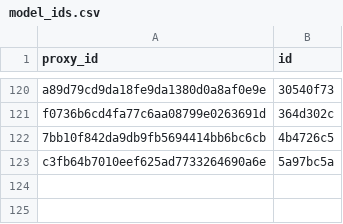
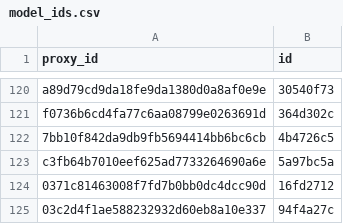
Before and after one commit to allometric/allometric, a CSV file: inst/model_ids.csv, drawn as a sheet; only a part is shown, gaps mark what is left out.

```diff
--- a/inst/model_ids.csv
+++ b/inst/model_ids.csv
@@ -123 +123,3 @@
 "c3fb64b7010eef625ad7733264690a6e","5a97bc5a"
+"0371c81463008f7fd7b0bb0dc4dcc90d","16fd2712"
+"03c2d4f1ae588232932d60eb8a10e337","94f4a27c"
```
Also changed, not shown: 12 other files.
